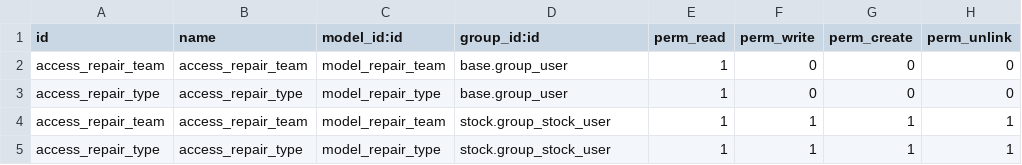
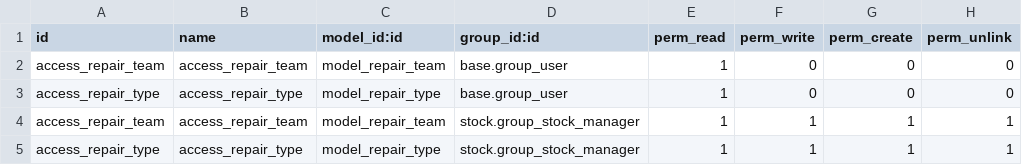
Before and after one commit to Eficent/manufacture, a CSV file: repair_team/security/ir.model.access.csv, drawn as a sheet.

```diff
--- a/repair_team/security/ir.model.access.csv
+++ b/repair_team/security/ir.model.access.csv
@@ -3,3 +3,3 @@ access_repair_team,access_repair_team,model_repair_team,base.group_user,1,0,0,0
 access_repair_type,access_repair_type,model_repair_type,base.group_user,1,0,0,0
-access_repair_team,access_repair_team,model_repair_team,stock.group_stock_user,1,1,1,1
-access_repair_type,access_repair_type,model_repair_type,stock.group_stock_user,1,1,1,1
+access_repair_team,access_repair_team,model_repair_team,stock.group_stock_manager,1,1,1,1
+access_repair_type,access_repair_type,model_repair_type,stock.group_stock_manager,1,1,1,1
```
Also changed, not shown: 3 other files.
